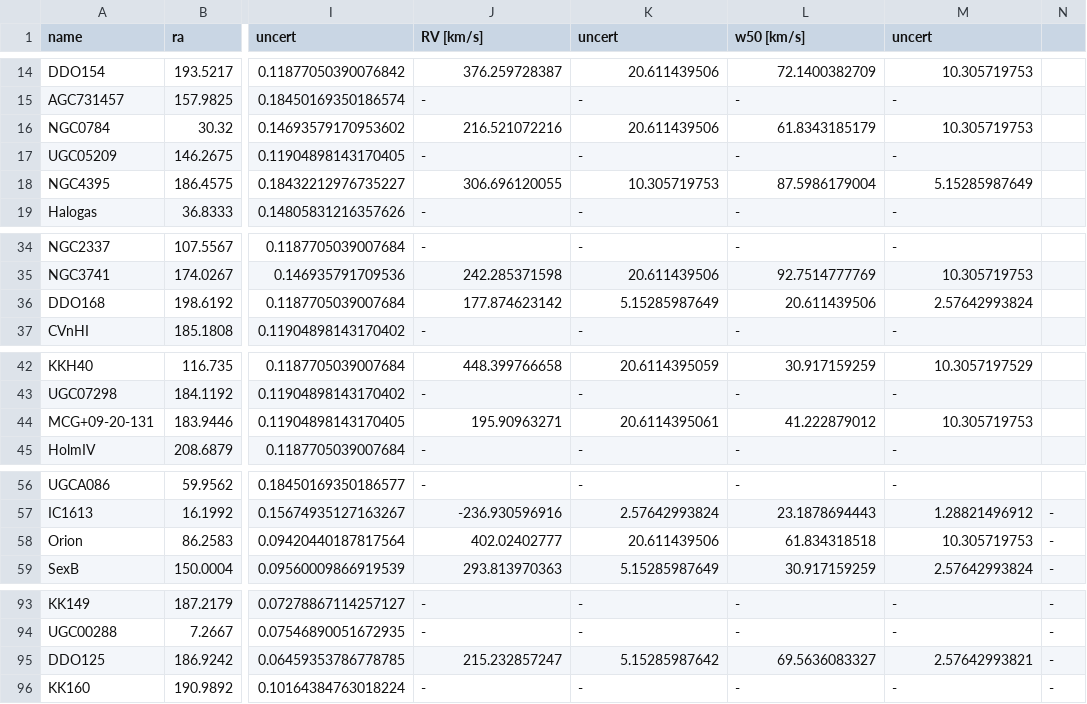
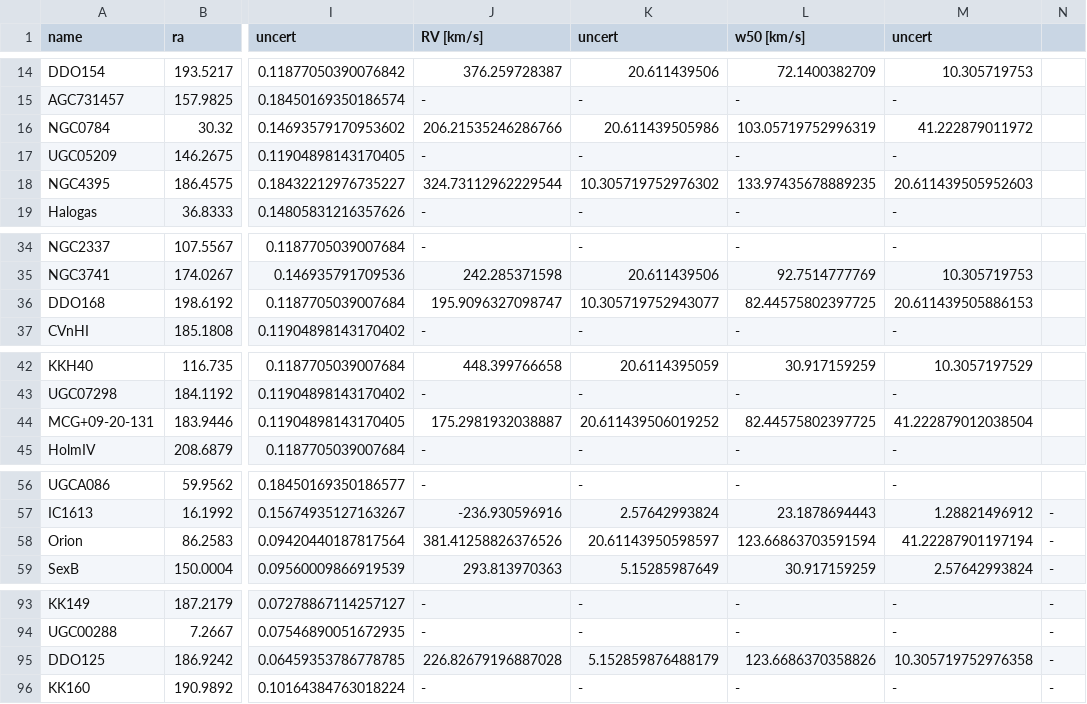
Before and after one commit to JBurke789/ebhis_scripts, a CSV file: w50_stuff/rv_w50_vals.csv, drawn as a sheet; only a part is shown, gaps mark what is left out; the diff names each change by its address in the sheet, - before the commit and + after, or states it on an @@ line.

```diff
--- a/w50_stuff/rv_w50_vals.csv
+++ b/w50_stuff/rv_w50_vals.csv
-J16 (RV [km/s]): 216.521072216
+J16 (RV [km/s]): 206.21535246286766
-K16 (uncert): 20.611439506
+K16 (uncert): 20.611439505986
-L16 (w50 [km/s]): 61.8343185179
+L16 (w50 [km/s]): 103.05719752996319
-M16 (uncert): 10.305719753
+M16 (uncert): 41.222879011972
-J18 (RV [km/s]): 306.696120055
+J18 (RV [km/s]): 324.73112962229544
-K18 (uncert): 10.305719753
+K18 (uncert): 10.305719752976302
-L18 (w50 [km/s]): 87.5986179004
+L18 (w50 [km/s]): 133.97435678889235
-M18 (uncert): 5.15285987649
+M18 (uncert): 20.611439505952603
-J36 (RV [km/s]): 177.874623142
+J36 (RV [km/s]): 195.9096327098747
-K36 (uncert): 5.15285987649
+K36 (uncert): 10.305719752943077
-L36 (w50 [km/s]): 20.611439506
+L36 (w50 [km/s]): 82.44575802397725
-M36 (uncert): 2.57642993824
+M36 (uncert): 20.611439505886153
-J44 (RV [km/s]): 195.90963271
+J44 (RV [km/s]): 175.2981932038887
-K44 (uncert): 20.6114395061
+K44 (uncert): 20.611439506019252
-L44 (w50 [km/s]): 41.222879012
+L44 (w50 [km/s]): 82.44575802397725
-M44 (uncert): 10.305719753
+M44 (uncert): 41.222879012038504
-J58 (RV [km/s]): 402.02402777
+J58 (RV [km/s]): 381.41258826376526
-K58 (uncert): 20.611439506
+K58 (uncert): 20.61143950598597
-L58 (w50 [km/s]): 61.834318518
+L58 (w50 [km/s]): 123.66863703591594
-M58 (uncert): 10.305719753
+M58 (uncert): 41.22287901197194
-J95 (RV [km/s]): 215.232857247
+J95 (RV [km/s]): 226.82679196887028
-K95 (uncert): 5.15285987642
+K95 (uncert): 5.152859876488179
-L95 (w50 [km/s]): 69.5636083327
+L95 (w50 [km/s]): 123.6686370358826
-M95 (uncert): 2.57642993821
+M95 (uncert): 10.305719752976358
```
Also changed, not shown: 3 other files.
